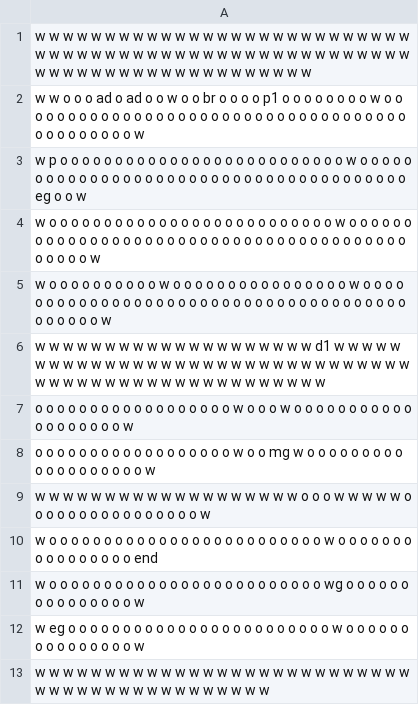
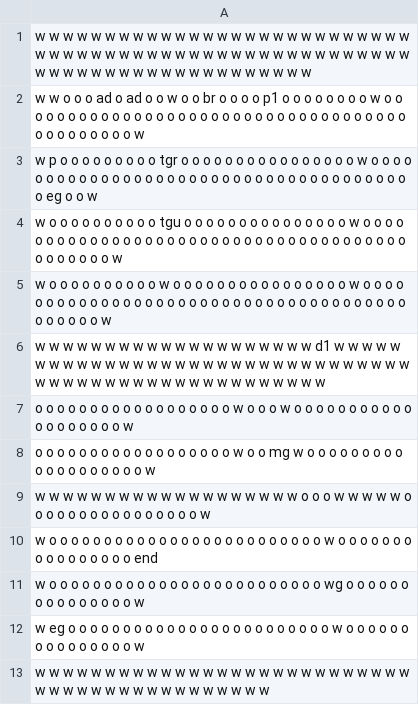
Before and after one commit to BenLevintan/Mask_maze, a CSV file: mazes/maze_level_2.csv, drawn as a sheet.

```diff
--- a/mazes/maze_level_2.csv
+++ b/mazes/maze_level_2.csv
@@ -2,4 +2,4 @@ w w w w w w w w w w w w w w w w w w w w w w w w w w w w w w w w w w w w w w w w
 w w o o o ad o ad o o w o o br o o o o p1 o o o o o o o o w o o o o o o o o o o o o o o o o o o o o o o o o o o o o o o o o o o o o o o o o o o o o o w
-w p o o o o o o o o o o o o o o o o o o o o o o o o o o w o o o o o o o o o o o o o o o o o o o o o o o o o o o o o o o o o o o o o o o  eg  o o w
-w o o o o o o o o o o o o o o o o o o o o o o o o o o w o o o o o o o o o o o o o o o o o o o o o o o o o o o o o o o o o o o o o o o o o o o o o w
+w p o o o o o o o o o tgr o o o o o o o o o o o o o o o o w o o o o o o o o o o o o o o o o o o o o o o o o o o o o o o o o o o o o o o o  eg  o o w
+w o o o o o o o o o o tgu o o o o o o o o o o o o o o o w o o o o o o o o o o o o o o o o o o o o o o o o o o o o o o o o o o o o o o o o o o o o o w
 w o o o o o o o o o o w o o o o o o o o o o o o o o o o w o o o o o o o o o o o o o o o o o o o o o o o o o o o o o o o o o o o o o o o o o o o o w
```
Also changed, not shown: 1 other file.
